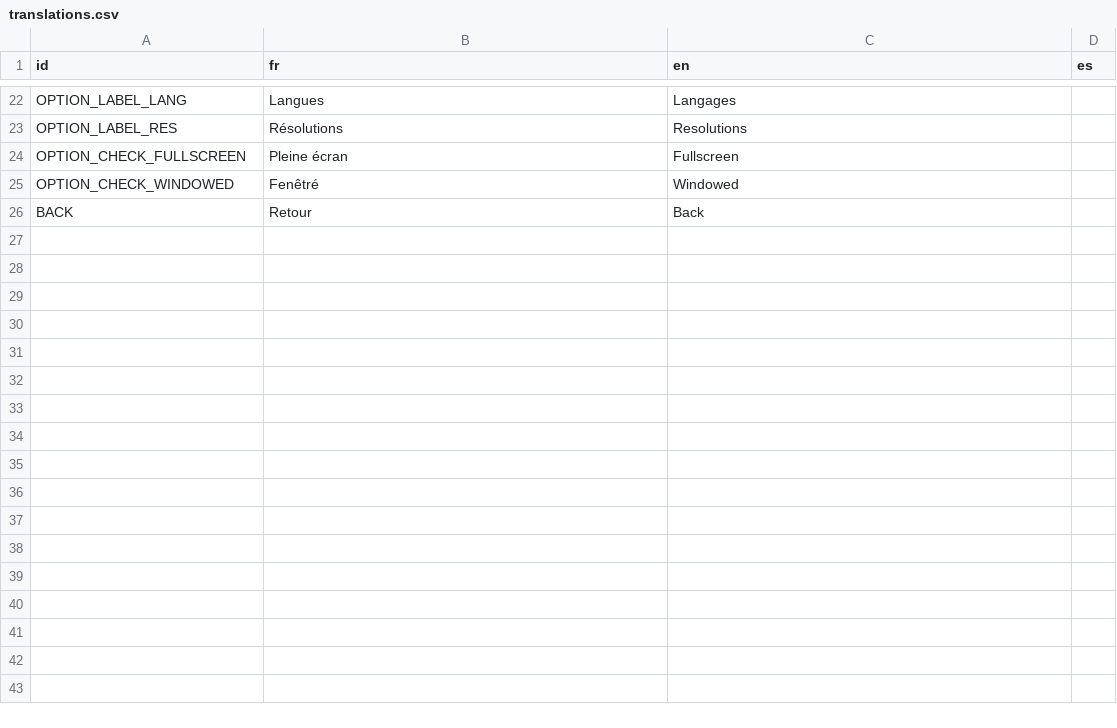
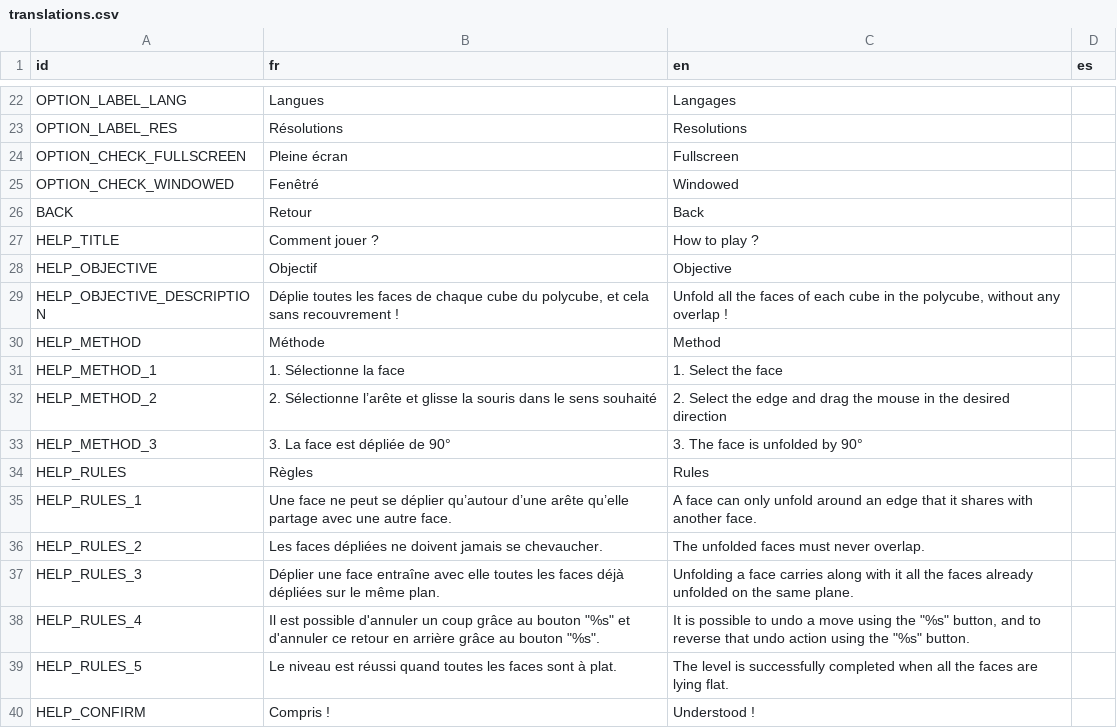
Before and after one commit to Turnute/PolyFold, a CSV file: polyfold/localization/translations.csv, drawn as a sheet; only a part is shown, gaps mark what is left out.

```diff
--- a/polyfold/localization/translations.csv
+++ b/polyfold/localization/translations.csv
@@ -26 +26,15 @@ OPTION_CHECK_WINDOWED,Fenêtré,Windowed,
 BACK,Retour,Back,
+HELP_TITLE,Comment jouer ?,How to play ?,
+HELP_OBJECTIVE,Objectif,Objective,
+HELP_OBJECTIVE_DESCRIPTION,"Déplie toutes les faces de chaque cube du polycube, et cela sans recouvrement !","Unfold all the faces of each cube in the polycube, without any overlap !",
+HELP_METHOD,Méthode,Method,
+HELP_METHOD_1,1. Sélectionne la face,1. Select the face,
+HELP_METHOD_2,2. Sélectionne l’arête et glisse la souris dans le sens souhaité,2. Select the edge and drag the mouse in the desired direction,
+HELP_METHOD_3,3. La face est dépliée de 90°,3. The face is unfolded by 90°,
+HELP_RULES,Règles,Rules,
+HELP_RULES_1,Une face ne peut se déplier qu’autour d’une arête qu’elle partage avec une autre face.,A face can only unfold around an edge that it shares with another face.,
+HELP_RULES_2,Les faces dépliées ne doivent jamais se chevaucher.,The unfolded faces must never overlap.,
+HELP_RULES_3,Déplier une face entraîne avec elle toutes les faces déjà dépliées sur le même plan.,Unfolding a face carries along with it all the faces already unfolded on the same plane.,
+HELP_RULES_4,"Il est possible d'annuler un coup grâce au bouton ""%s"" et d'annuler ce retour en arrière grâce au bouton ""%s"".","It is possible to undo a move using the ""%s"" button, and to reverse that undo action using the ""%s"" button.",
+HELP_RULES_5,Le niveau est réussi quand toutes les faces sont à plat.,The level is successfully completed when all the faces are lying flat.,
+HELP_CONFIRM,Compris !,Understood !,
```
Also changed, not shown: 21 other files.
